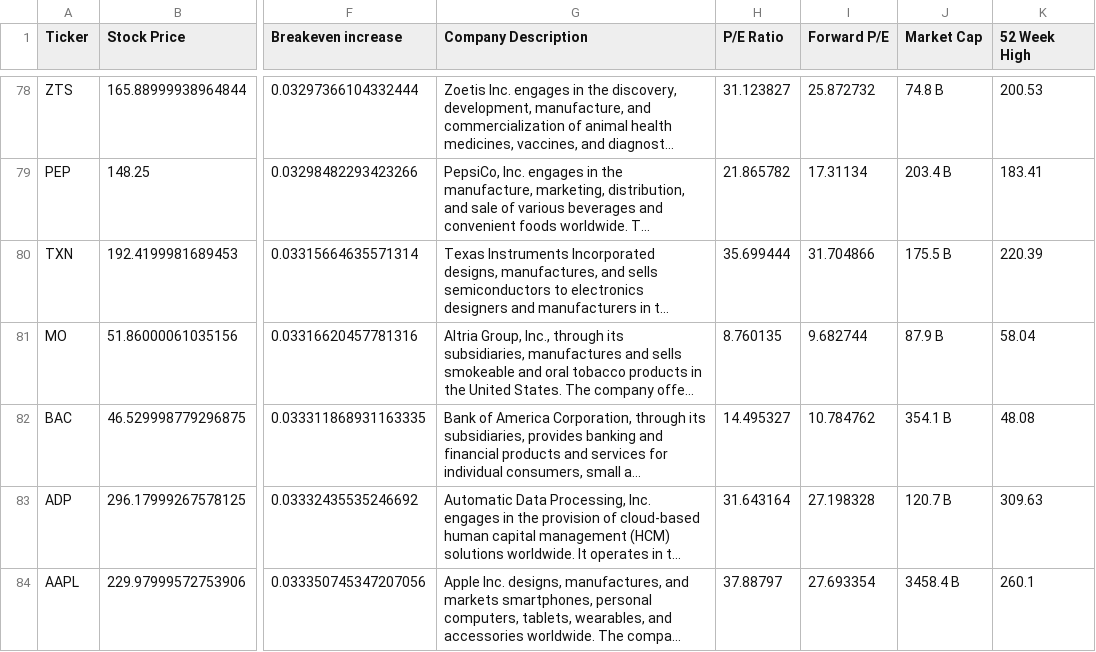
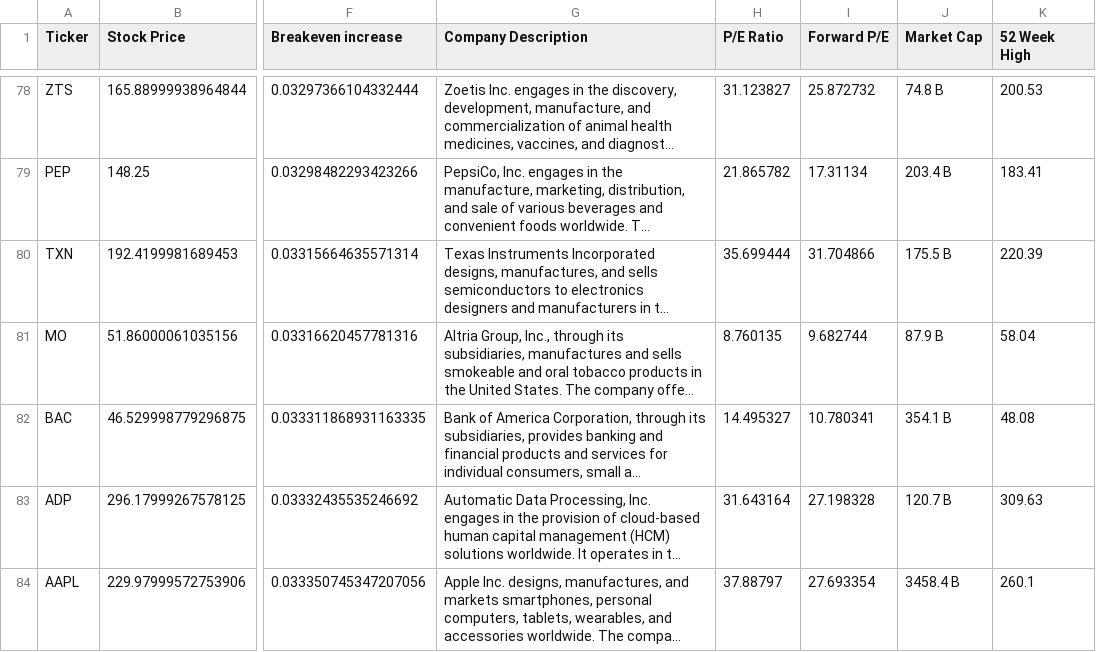
Before and after one commit to dparedesi/Call-Options-values, a CSV file: top_100_stock_and_options_data.csv, drawn as a sheet; only a part is shown, gaps mark what is left out; long unchanged cells end in …; the diff covers the shown part only; the diff names each change by its address in the sheet, - before the commit and + after, or states it on an @@ line.

```diff
--- a/top_100_stock_and_options_data.csv
+++ b/top_100_stock_and_options_data.csv
-I82 (Forward P/E): 10.784762
+I82 (Forward P/E): 10.780341
```
Also changed, not shown: 10 edited cells elsewhere in this file.
